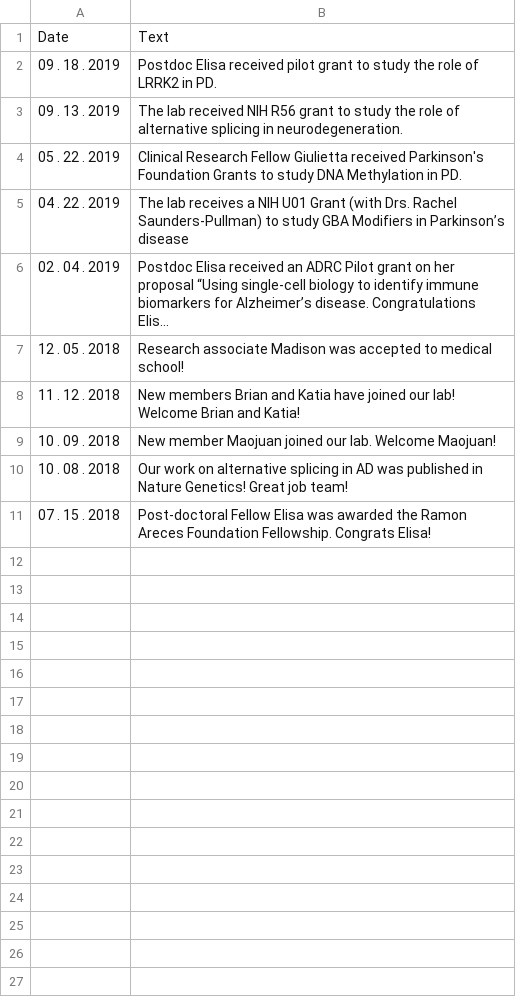
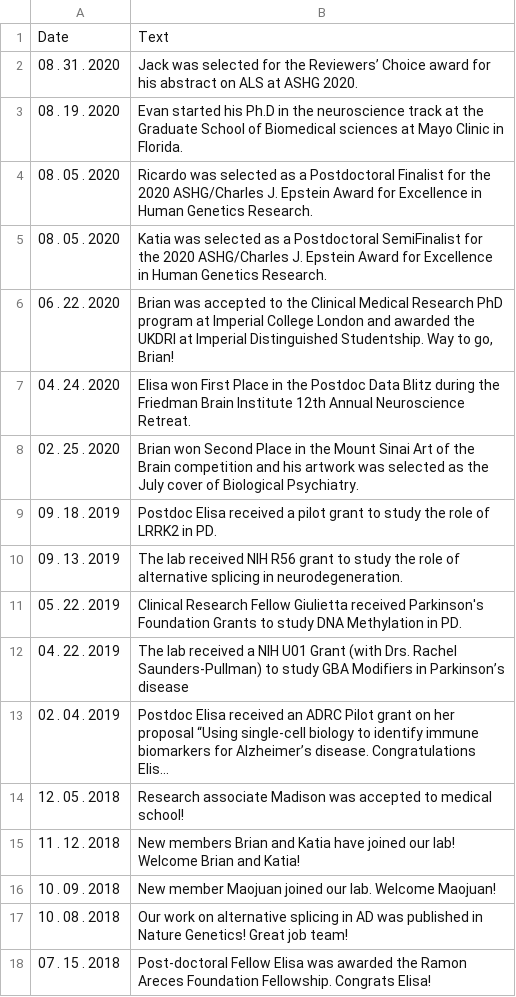
Before and after one commit to RajLabMSSM/RajLab_website, a CSV file: documents/News_Events.csv, drawn as a sheet; long unchanged cells end in …; addresses are those after the commit; the diff names each change by its address in the sheet, - before the commit and + after, or states it on an @@ line.

```diff
--- a/documents/News_Events.csv
+++ b/documents/News_Events.csv
+row 2: 08 . 31 . 2020 | Jack was selected for the Reviewers’ Choice award for his abstract on ALS at ASHG 2020.
+row 3: 08 . 19 . 2020 | Evan started his Ph.D in the neuroscience track at the Graduate School of Biomedical sciences at Mayo Clinic in Florida.
+row 4: 08 . 05 . 2020 | Ricardo was selected as a Postdoctoral Finalist for the 2020 ASHG/Charles J. Epstein Award for Excellence in Human Genetics Research.
+row 5: 08 . 05 . 2020 | Katia was selected as a Postdoctoral SemiFinalist for the 2020 ASHG/Charles J. Epstein Award for Excellence in Human Genetics Research.
+row 6: 06 . 22 . 2020 | Brian was accepted to the Clinical Medical Research PhD program at Imperial College London and awarded the UKDRI at Imperial Distinguished Studentship. Way to go, Brian!
+row 7: 04 . 24 . 2020 | Elisa won First Place in the Postdoc Data Blitz during the Friedman Brain Institute 12th Annual Neuroscience Retreat.
+row 8: 02 . 25 . 2020 | Brian won Second Place in the Mount Sinai Art of the Brain competition and his artwork was selected as the July cover of Biological Psychiatry.
-B9: …Elisa received pilot grant…
+B9: …Elisa received a pilot grant…
-B12: The lab receives a NIH…
+B12: The lab received a NIH…
```
Also changed, not shown: documents/Publications.csv, documents/Team.csv.
